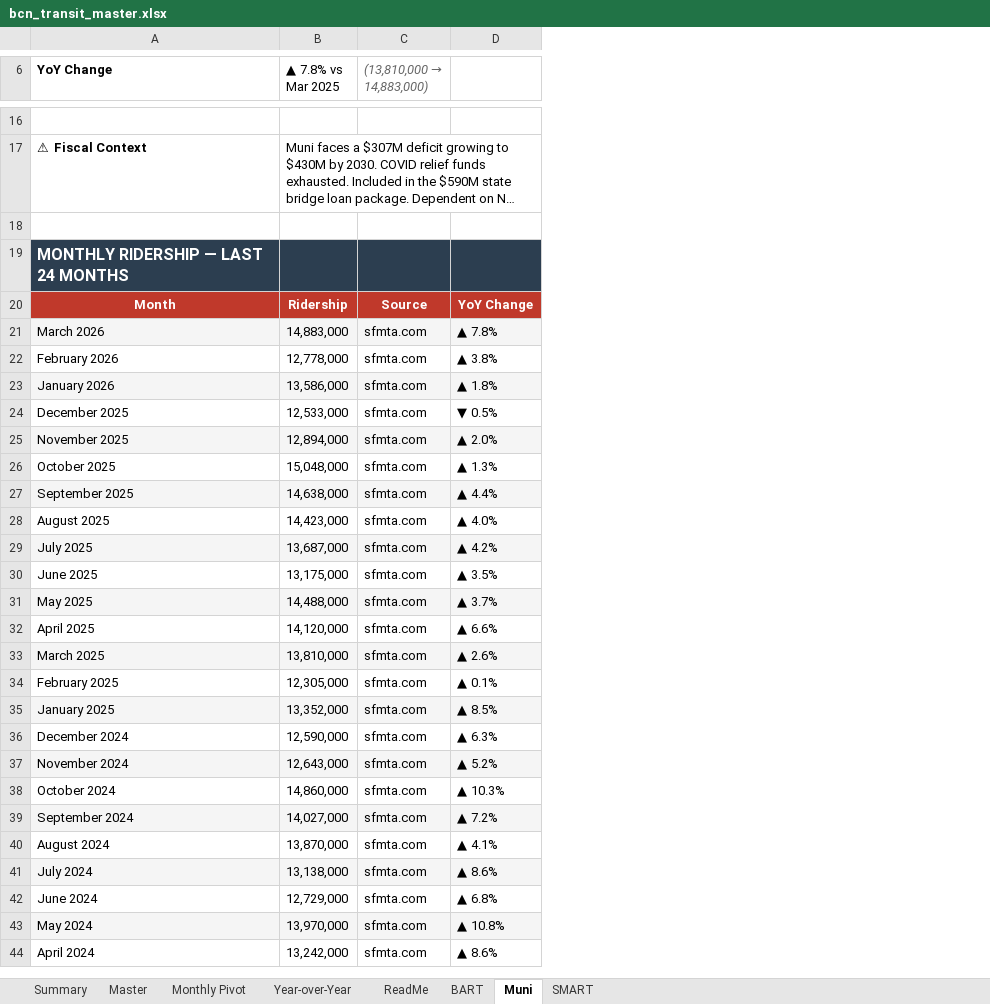
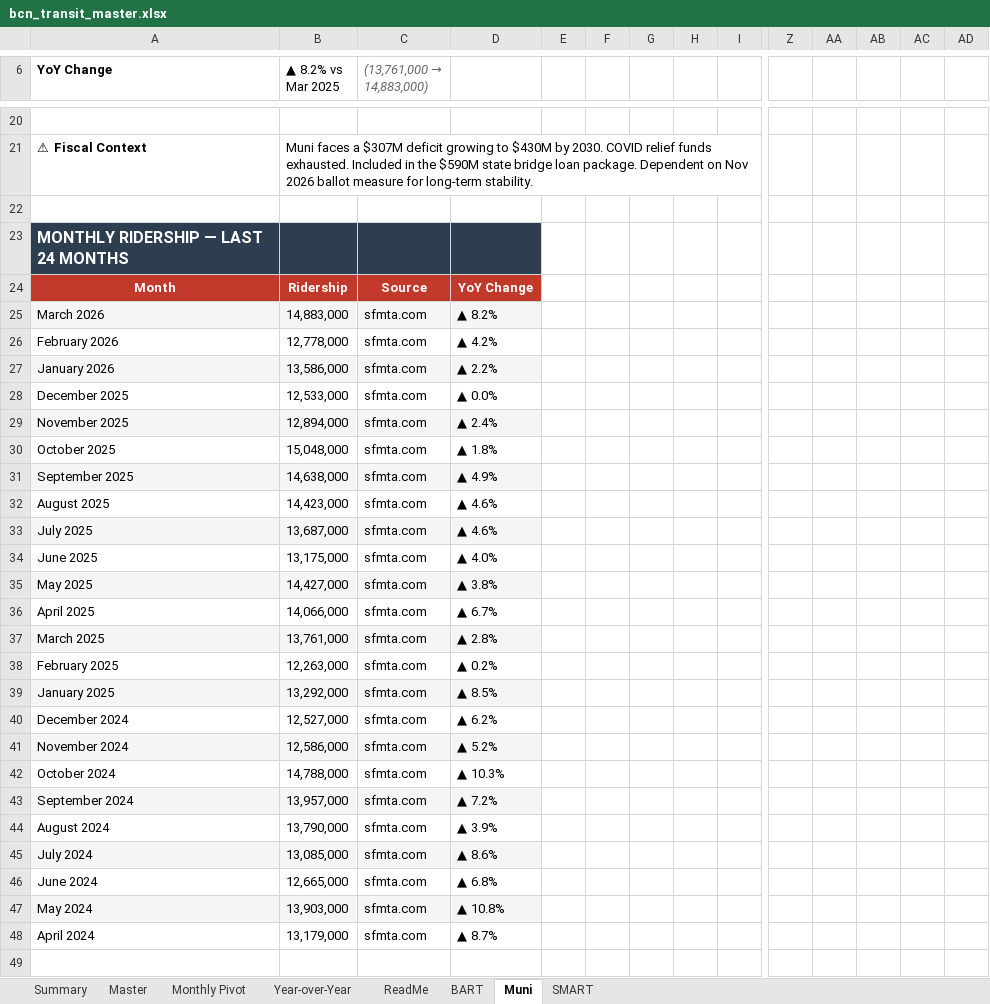
Before and after one commit to alariosjx/bcn-transit-tracker, an Excel workbook: data/public/bcn_transit_master.xlsx, sheet Muni, drawn as a sheet; only a part is shown, gaps mark what is left out; long unchanged cells end in …; values as stored, in another font and other column widths than the file's, no borders; charts and pictures not drawn; addresses are those after the commit; rows hold the shown columns only; the diff covers the shown part only; the diff names each change by its address in the sheet, - before the commit and + after, or states it on an @@ line.

```diff
--- a/data/public/bcn_transit_master.xlsx (sheet Muni)
+++ b/data/public/bcn_transit_master.xlsx (sheet Muni)
+column E, empty
+column F, empty
+column G, empty
+column H, empty
+column I, empty
+column Z, empty
+column AA, empty
+column AB, empty
+column AC, empty
+column AD, empty
-B6: ▲ 7.8% vs Mar 2025
+B6: ▲ 8.2% vs Mar 2025
@@ C6: (13,810,000 → 14,883,000) → (13,761,000 → 14,883,000) @@
-D25: ▲ 7.8%
+D25: ▲ 8.2%
-D26: ▲ 3.8%
+D26: ▲ 4.2%
-D27: ▲ 1.8%
+D27: ▲ 2.2%
-D28: ▼ 0.5%
+D28: ▲ 0.0%
-D29: ▲ 2.0%
+D29: ▲ 2.4%
-D30: ▲ 1.3%
+D30: ▲ 1.8%
-D31: ▲ 4.4%
+D31: ▲ 4.9%
-D32: ▲ 4.0%
+D32: ▲ 4.6%
-D33: ▲ 4.2%
+D33: ▲ 4.6%
-D34: ▲ 3.5%
+D34: ▲ 4.0%
-B35 (▲ 8.2% vs Mar 2025): 14,488,000
+B35 (▲ 8.2% vs Mar 2025): 14,427,000
-D35: ▲ 3.7%
+D35: ▲ 3.8%
-B36 (▲ 8.2% vs Mar 2025): 14,120,000
+B36 (▲ 8.2% vs Mar 2025): 14,066,000
-D36: ▲ 6.6%
+D36: ▲ 6.7%
-B37 (▲ 8.2% vs Mar 2025): 13,810,000
+B37 (▲ 8.2% vs Mar 2025): 13,761,000
-D37: ▲ 2.6%
+D37: ▲ 2.8%
-B38 (▲ 8.2% vs Mar 2025): 12,305,000
+B38 (▲ 8.2% vs Mar 2025): 12,263,000
-D38: ▲ 0.1%
+D38: ▲ 0.2%
-B39 (▲ 8.2% vs Mar 2025): 13,352,000
+B39 (▲ 8.2% vs Mar 2025): 13,292,000
-B40 (▲ 8.2% vs Mar 2025): 12,590,000
+B40 (▲ 8.2% vs Mar 2025): 12,527,000
-D40: ▲ 6.3%
+D40: ▲ 6.2%
-B41 (▲ 8.2% vs Mar 2025): 12,643,000
+B41 (▲ 8.2% vs Mar 2025): 12,586,000
-B42 (▲ 8.2% vs Mar 2025): 14,860,000
+B42 (▲ 8.2% vs Mar 2025): 14,788,000
-B43 (▲ 8.2% vs Mar 2025): 14,027,000
+B43 (▲ 8.2% vs Mar 2025): 13,957,000
-B44 (▲ 8.2% vs Mar 2025): 13,870,000
+B44 (▲ 8.2% vs Mar 2025): 13,790,000
-D44: ▲ 4.1%
+D44: ▲ 3.9%
-B45 (▲ 8.2% vs Mar 2025): 13,138,000
+B45 (▲ 8.2% vs Mar 2025): 13,085,000
-B46 (▲ 8.2% vs Mar 2025): 12,729,000
+B46 (▲ 8.2% vs Mar 2025): 12,665,000
-B47 (▲ 8.2% vs Mar 2025): 13,970,000
+B47 (▲ 8.2% vs Mar 2025): 13,903,000
-B48 (▲ 8.2% vs Mar 2025): 13,242,000
+B48 (▲ 8.2% vs Mar 2025): 13,179,000
-D48: ▲ 8.6%
+D48: ▲ 8.7%
+row 49: (empty)
```
Also changed, not shown: 16 added rows, 16 added columns and 1 edited cell elsewhere in this sheet, sheet Master, sheet Year-over-Year, sheet Monthly Pivot, sheet BART, sheet SMART, sheet Summary, 1 more sheet, charts or pictures, 15 other files.
